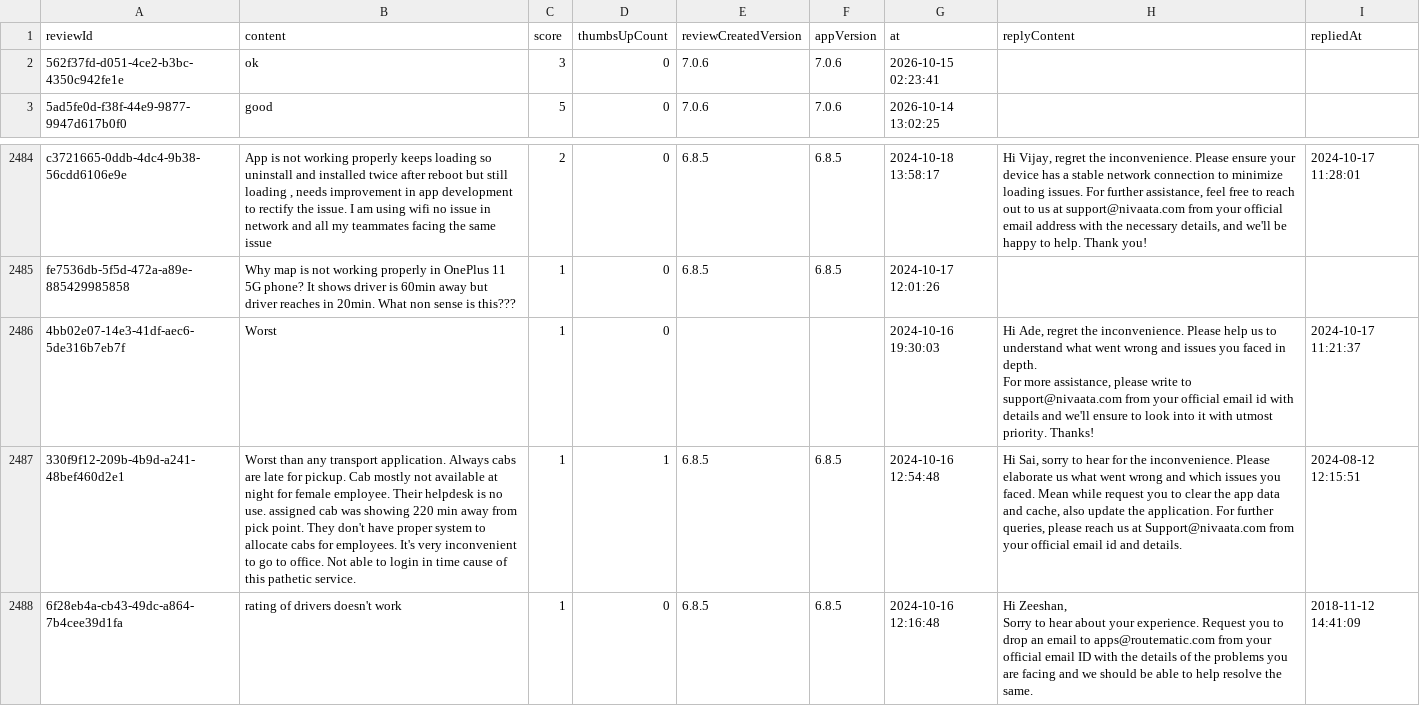
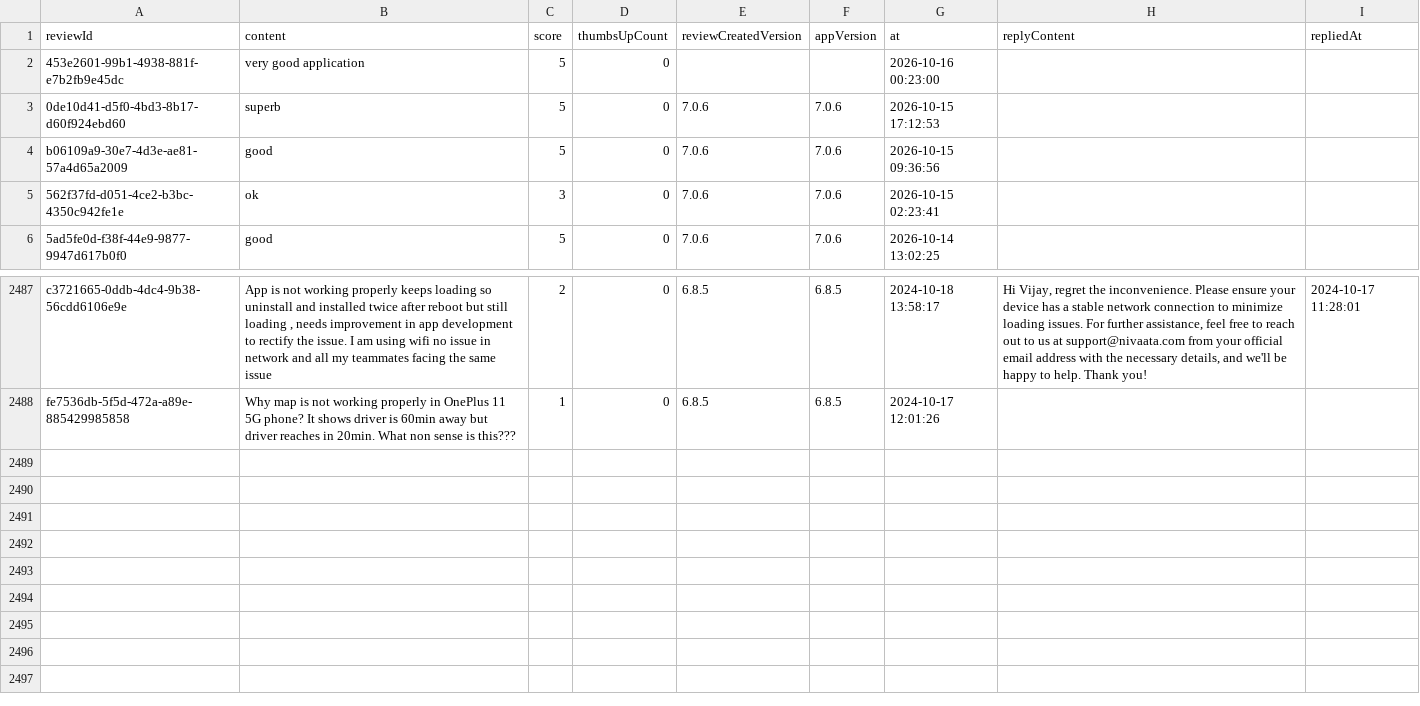
Before and after one commit to Abhijit-Kumar-GitHub/FDE-Case-Study--MoveInSync, a CSV file: data/raw/com.routematic.employee.csv, drawn as a sheet; only a part is shown, gaps mark what is left out; removed rows and columns are numbered as before the commit, all else as after; ↵ is a line break in a cell; the diff names each change by its address in the sheet, - before the commit and + after, or states it on an @@ line.

```diff
--- a/data/raw/com.routematic.employee.csv
+++ b/data/raw/com.routematic.employee.csv
+row 2: 453e2601-99b1-4938-881f-e7b2fb9e45dc | very good application | 5 | 0 |  |  | 2026-10-16 00:23:00
+row 3: 0de10d41-d5f0-4bd3-8b17-d60f924ebd60 | superb | 5 | 0 | 7.0.6 | 7.0.6 | 2026-10-15 17:12:53
+row 4: b06109a9-30e7-4d3e-ae81-57a4d65a2009 | good | 5 | 0 | 7.0.6 | 7.0.6 | 2026-10-15 09:36:56
-row 2486: 4bb02e07-14e3-41df-aec6-5de316b7eb7f | Worst | 1 | 0 |  |  | 2024-10-16 19:30:03 | Hi Ade, regret the inconvenience. Please help us to understand what went wrong and issues you faced in depth. ↵ For more assistance, please write to support@nivaata.com from your official email id with details and we'll ensure to look into it with utmost priority. Thanks! | 2024-10-17 11:21:37
-row 2487: 330f9f12-209b-4b9d-a241-48bef460d2e1 | Worst than any transport application. Always cabs are late for pickup. Cab mostly not available at night for female employee. Their helpdesk is no use. assigned cab was showing 220 min away from pick point. They don't have proper system to allocate cabs for employees. It's very inconvenient to go to office. Not able to login in time cause of this pathetic service. | 1 | 1 | 6.8.5 | 6.8.5 | 2024-10-16 12:54:48 | Hi Sai, sorry to hear for the inconvenience. Please elaborate us what went wrong and which issues you faced. Mean while request you to clear the app data and cache, also update the application. For further queries, please reach us at Support@nivaata.com from your official email id and details. | 2024-08-12 12:15:51
-row 2488: 6f28eb4a-cb43-49dc-a864-7b4cee39d1fa | rating of drivers doesn't work | 1 | 0 | 6.8.5 | 6.8.5 | 2024-10-16 12:16:48 | Hi Zeeshan, ↵ Sorry to hear about your experience. Request you to drop an email to apps@routematic.com from your official email ID with the details of the problems you are facing and we should be able to help resolve the same. | 2018-11-12 14:41:09
```
Also changed, not shown: data/raw/com.moveinsync.ets__most_relevant.csv, data/raw/in.mtap.iincube.safetrax.commuter.csv, 8 other files.
